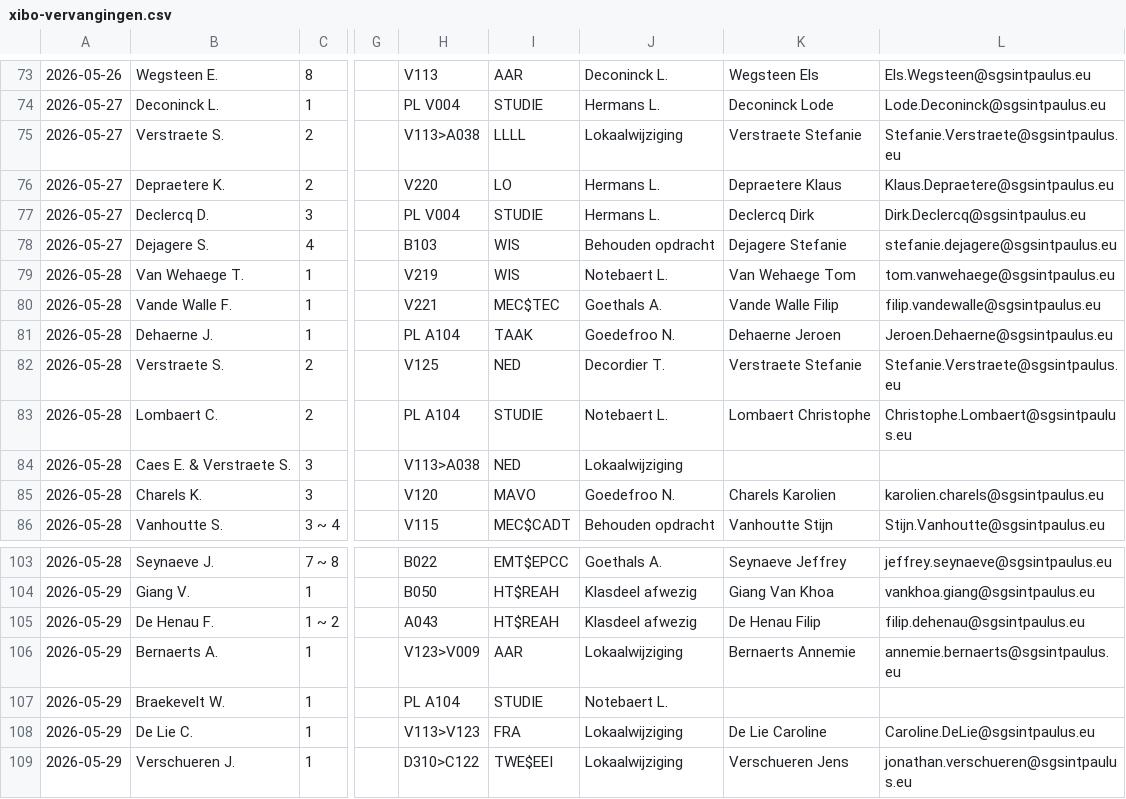
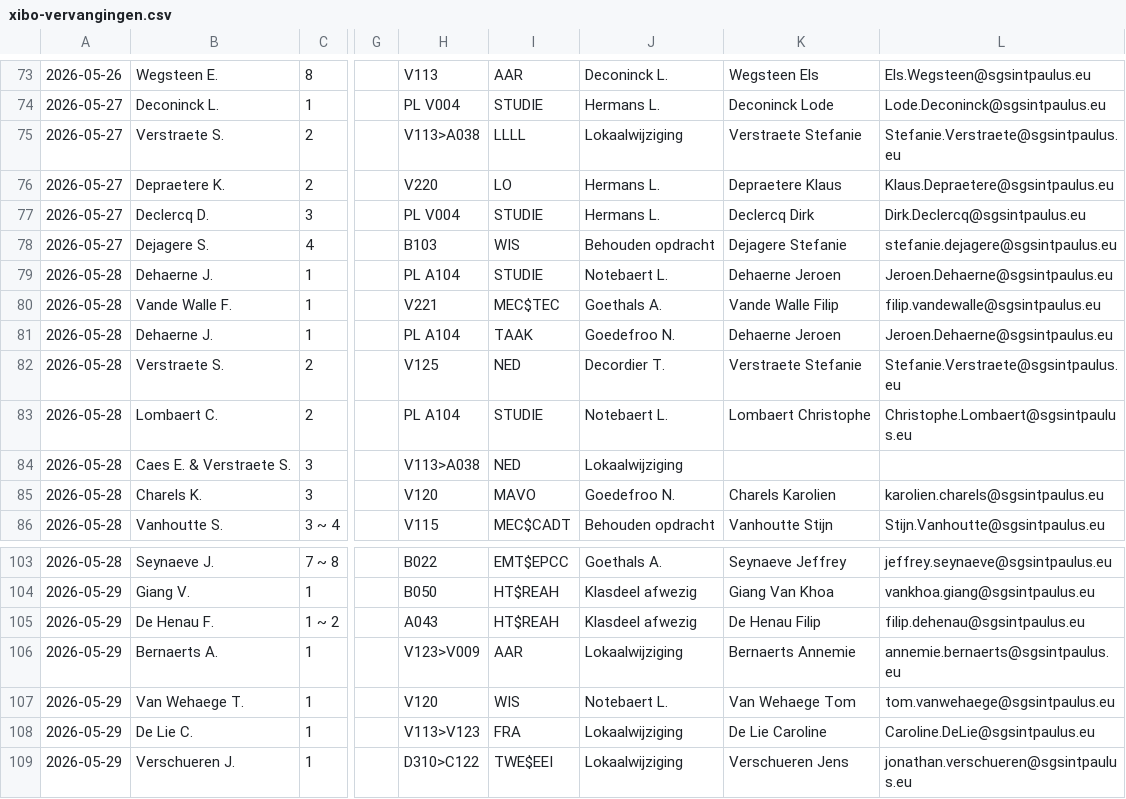
Before and after one commit to tomvanwehaege/xibo-database, a CSV file: xibo-vervangingen.csv, drawn as a sheet; only a part is shown, gaps mark what is left out; the diff names each change by its address in the sheet, - before the commit and + after, or states it on an @@ line.

Commit message:
Automatische update vanuit OneDrive

```diff
--- a/xibo-vervangingen.csv
+++ b/xibo-vervangingen.csv
-B79: Van Wehaege T.
+B79: Dehaerne J.
-H79: V219
+H79: PL A104
-I79: WIS
+I79: STUDIE
-K79: Van Wehaege Tom
+K79: Dehaerne Jeroen
-L79: tom.vanwehaege@sgsintpaulus.eu
+L79: Jeroen.Dehaerne@sgsintpaulus.eu
-B107: Braekevelt W.
+B107: Van Wehaege T.
-H107: PL A104
+H107: V120
-I107: STUDIE
+I107: WIS
-K107: (empty)
+K107: Van Wehaege Tom
-L107: (empty)
+L107: tom.vanwehaege@sgsintpaulus.eu
```
